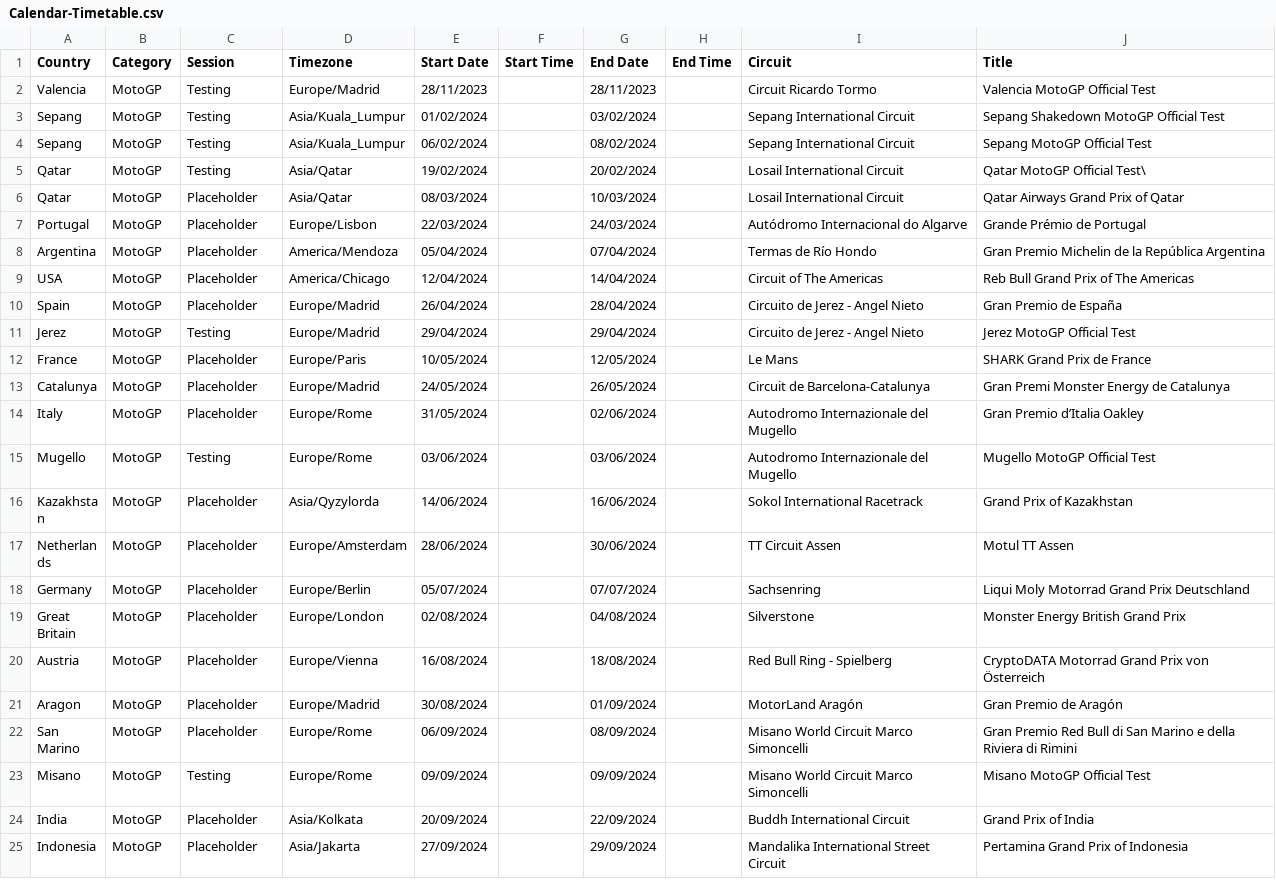
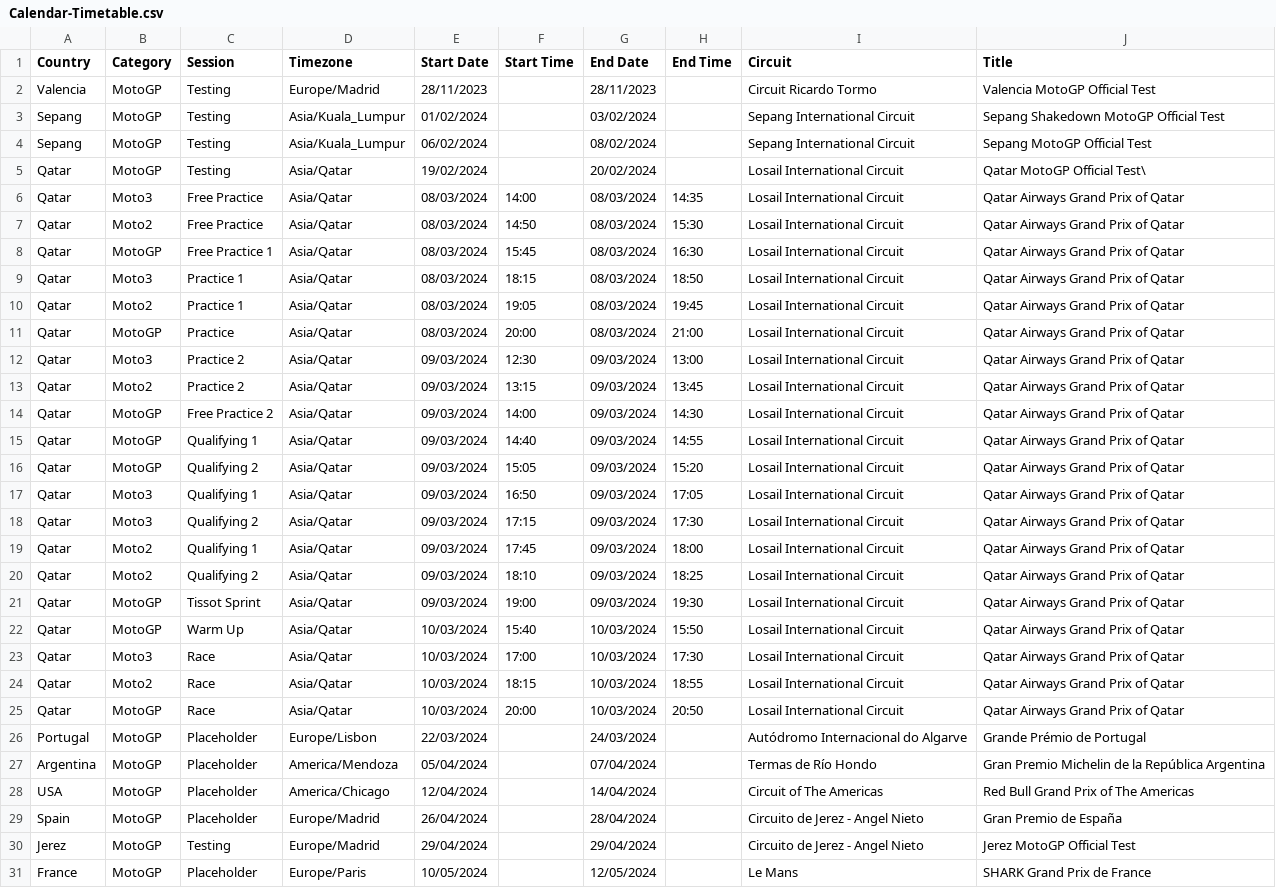
Before and after one commit to robinvenables/calendars, a CSV file: motogp/MotoGP/Calendar-Timetable.csv, drawn as a sheet; only a part is shown; the shorter side is filled out with more unchanged rows.

Commit message:
Add Qatar session details

```diff
--- a/motogp/MotoGP/Calendar-Timetable.csv
+++ b/motogp/MotoGP/Calendar-Timetable.csv
@@ -5,6 +5,25 @@ Sepang,MotoGP,Testing,Asia/Kuala_Lumpur,06/02/2024,,08/02/2024,,Sepang Internati
 Qatar,MotoGP,Testing,Asia/Qatar,19/02/2024,,20/02/2024,,Losail International Circuit,Qatar MotoGP Official Test\
-Qatar,MotoGP,Placeholder,Asia/Qatar,08/03/2024,,10/03/2024,,Losail International Circuit,Qatar Airways Grand Prix of Qatar
+Qatar,Moto3,Free Practice,Asia/Qatar,08/03/2024,14:00,08/03/2024,14:35,Losail International Circuit,Qatar Airways Grand Prix of Qatar
+Qatar,Moto2,Free Practice,Asia/Qatar,08/03/2024,14:50,08/03/2024,15:30,Losail International Circuit,Qatar Airways Grand Prix of Qatar
+Qatar,MotoGP,Free Practice 1,Asia/Qatar,08/03/2024,15:45,08/03/2024,16:30,Losail International Circuit,Qatar Airways Grand Prix of Qatar
+Qatar,Moto3,Practice 1,Asia/Qatar,08/03/2024,18:15,08/03/2024,18:50,Losail International Circuit,Qatar Airways Grand Prix of Qatar
+Qatar,Moto2,Practice 1,Asia/Qatar,08/03/2024,19:05,08/03/2024,19:45,Losail International Circuit,Qatar Airways Grand Prix of Qatar
+Qatar,MotoGP,Practice,Asia/Qatar,08/03/2024,20:00,08/03/2024,21:00,Losail International Circuit,Qatar Airways Grand Prix of Qatar
+Qatar,Moto3,Practice 2,Asia/Qatar,09/03/2024,12:30,09/03/2024,13:00,Losail International Circuit,Qatar Airways Grand Prix of Qatar
+Qatar,Moto2,Practice 2,Asia/Qatar,09/03/2024,13:15,09/03/2024,13:45,Losail International Circuit,Qatar Airways Grand Prix of Qatar
+Qatar,MotoGP,Free Practice 2,Asia/Qatar,09/03/2024,14:00,09/03/2024,14:30,Losail International Circuit,Qatar Airways Grand Prix of Qatar
+Qatar,MotoGP,Qualifying 1,Asia/Qatar,09/03/2024,14:40,09/03/2024,14:55,Losail International Circuit,Qatar Airways Grand Prix of Qatar
+Qatar,MotoGP,Qualifying 2,Asia/Qatar,09/03/2024,15:05,09/03/2024,15:20,Losail International Circuit,Qatar Airways Grand Prix of Qatar
+Qatar,Moto3,Qualifying 1,Asia/Qatar,09/03/2024,16:50,09/03/2024,17:05,Losail International Circuit,Qatar Airways Grand Prix of Qatar
+Qatar,Moto3,Qualifying 2,Asia/Qatar,09/03/2024,17:15,09/03/2024,17:30,Losail International Circuit,Qatar Airways Grand Prix of Qatar
+Qatar,Moto2,Qualifying 1,Asia/Qatar,09/03/2024,17:45,09/03/2024,18:00,Losail International Circuit,Qatar Airways Grand Prix of Qatar
+Qatar,Moto2,Qualifying 2,Asia/Qatar,09/03/2024,18:10,09/03/2024,18:25,Losail International Circuit,Qatar Airways Grand Prix of Qatar
+Qatar,MotoGP,Tissot Sprint,Asia/Qatar,09/03/2024,19:00,09/03/2024,19:30,Losail International Circuit,Qatar Airways Grand Prix of Qatar
+Qatar,MotoGP,Warm Up,Asia/Qatar,10/03/2024,15:40,10/03/2024,15:50,Losail International Circuit,Qatar Airways Grand Prix of Qatar
+Qatar,Moto3,Race,Asia/Qatar,10/03/2024,17:00,10/03/2024,17:30,Losail International Circuit,Qatar Airways Grand Prix of Qatar
+Qatar,Moto2,Race,Asia/Qatar,10/03/2024,18:15,10/03/2024,18:55,Losail International Circuit,Qatar Airways Grand Prix of Qatar
+Qatar,MotoGP,Race,Asia/Qatar,10/03/2024,20:00,10/03/2024,20:50,Losail International Circuit,Qatar Airways Grand Prix of Qatar
 Portugal,MotoGP,Placeholder,Europe/Lisbon,22/03/2024,,24/03/2024,,Autódromo Internacional do Algarve,Grande Prémio de Portugal
 Argentina,MotoGP,Placeholder,America/Mendoza,05/04/2024,,07/04/2024,,Termas de Río Hondo,Gran Premio Michelin de la República Argentina
-USA,MotoGP,Placeholder,America/Chicago,12/04/2024,,14/04/2024,,Circuit of The Americas,Reb Bull Grand Prix of The Americas
+USA,MotoGP,Placeholder,America/Chicago,12/04/2024,,14/04/2024,,Circuit of The Americas,Red Bull Grand Prix of The Americas
 Spain,MotoGP,Placeholder,Europe/Madrid,26/04/2024,,28/04/2024,,Circuito de Jerez - Angel Nieto,Gran Premio de España
```
Also changed, not shown: 1 other file.
